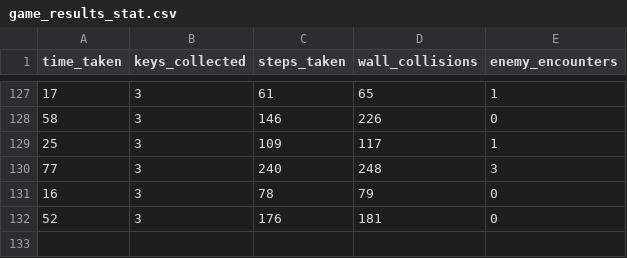
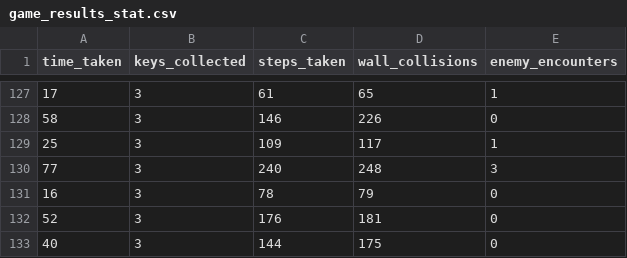
Before and after one commit to ppppphrt/MazeRunner, a CSV file: game_results_stat.csv, drawn as a sheet; only a part is shown, gaps mark what is left out; the diff names each change by its address in the sheet, - before the commit and + after, or states it on an @@ line.

```diff
--- a/game_results_stat.csv
+++ b/game_results_stat.csv
+row 133: 40 | 3 | 144 | 175 | 0
```
Also changed, not shown: leaderboard.csv, 18 other files.
